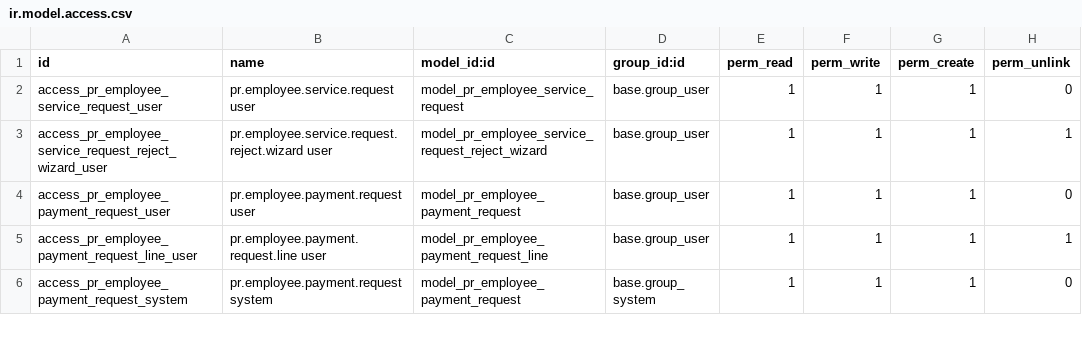
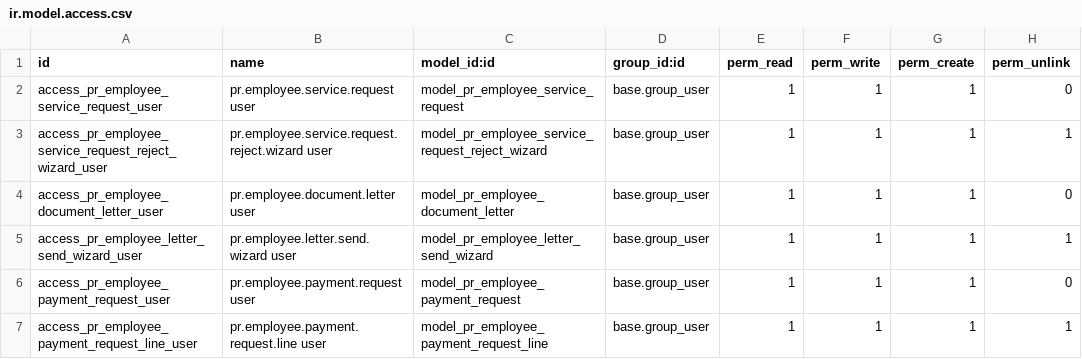
Before and after one commit to Petroraq-Engineering-Co-Ltd/Petroraq_V17_V2, a CSV file: pr_employee_service_requests/security/ir.model.access.csv, drawn as a sheet; only a part is shown; the shorter side is filled out with more unchanged rows.

```diff
--- a/pr_employee_service_requests/security/ir.model.access.csv
+++ b/pr_employee_service_requests/security/ir.model.access.csv
@@ -3,2 +3,4 @@ access_pr_employee_service_request_user,pr.employee.service.request user,model_p
 access_pr_employee_service_request_reject_wizard_user,pr.employee.service.request.reject.wizard user,model_pr_employee_service_request_reject_wizard,base.group_user,1,1,1,1
+access_pr_employee_document_letter_user,pr.employee.document.letter user,model_pr_employee_document_letter,base.group_user,1,1,1,0
+access_pr_employee_letter_send_wizard_user,pr.employee.letter.send.wizard user,model_pr_employee_letter_send_wizard,base.group_user,1,1,1,1
 access_pr_employee_payment_request_user,pr.employee.payment.request user,model_pr_employee_payment_request,base.group_user,1,1,1,0
```
Also changed, not shown: 28 other files.
